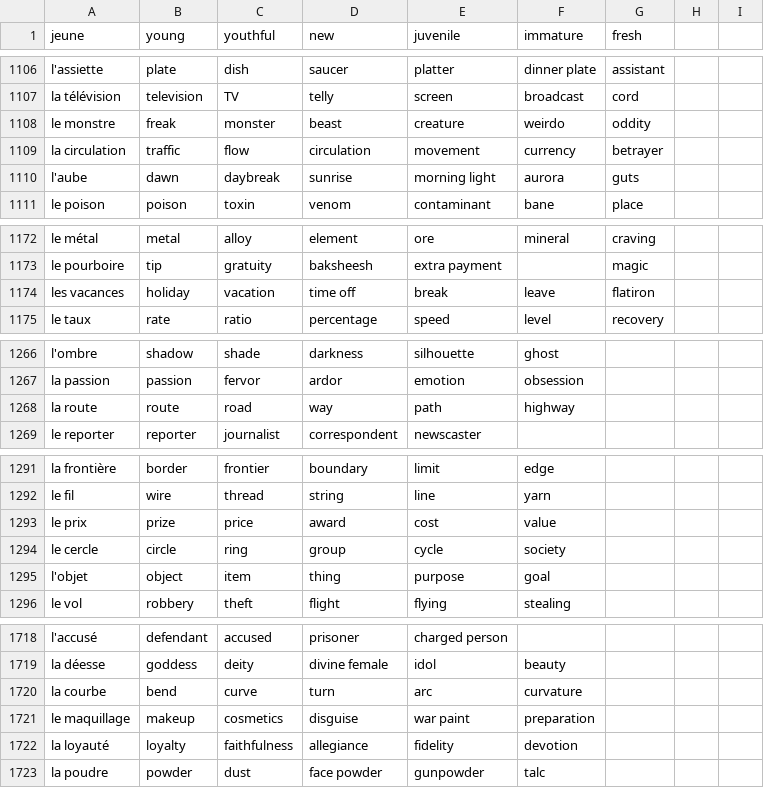
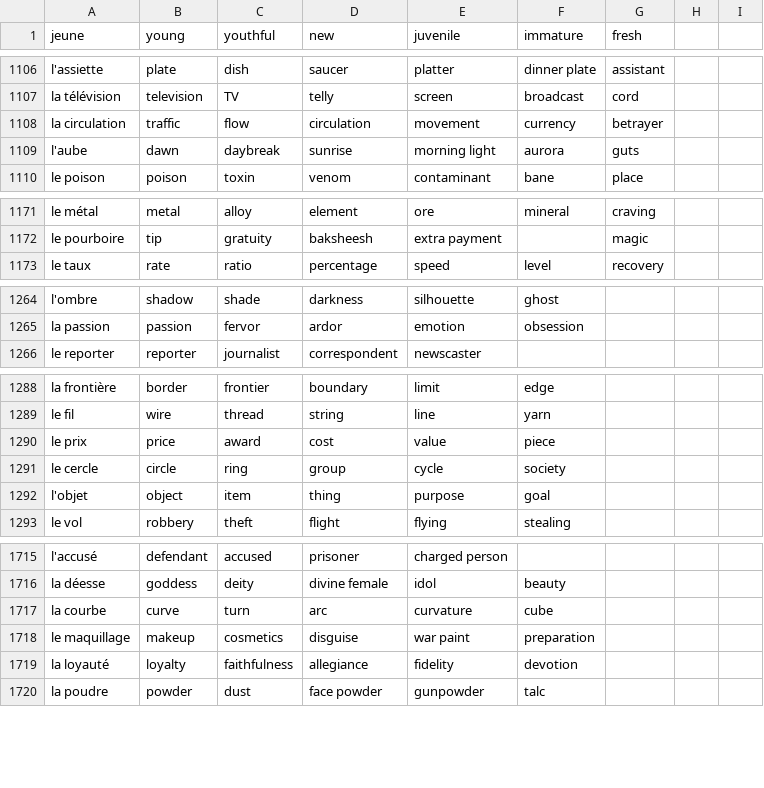
Before and after one commit to Socket-Net/fdi.mm, a CSV file: words_en.csv, drawn as a sheet; only a part is shown, gaps mark what is left out; the diff covers the shown part only.

Commit message:
Update words_en.csv

```diff
--- a/words_en.csv
+++ b/words_en.csv
@@ -1107,3 +1107,2 @@ l'assiette, plate, dish, saucer, platter, dinner plate,assistant
 la télévision, television, TV, telly, screen, broadcast,cord
-le monstre, freak, monster, beast, creature, weirdo, oddity
 la circulation, traffic, flow, circulation, movement, currency, betrayer
@@ -1173,3 +1172,2 @@ le métal, metal, alloy, element, ore, mineral, craving
 le pourboire, tip, gratuity, baksheesh, extra payment,, magic
-les vacances, holiday, vacation, time off, break, leave, flatiron
 le taux, rate, ratio, percentage, speed, level, recovery
@@ -1267,3 +1265,2 @@ l'ombre, shadow, shade, darkness, silhouette, ghost,
 la passion, passion, fervor, ardor, emotion, obsession,
-la route, route, road, way, path, highway,
 le reporter, reporter, journalist, correspondent, newscaster,,
@@ -1292,3 +1289,3 @@ la frontière, border, frontier, boundary, limit, edge,
 le fil, wire, thread, string, line, yarn,
-le prix, prize, price, award, cost, value,
+le prix, price, award, cost, value,piece
 le cercle, circle, ring, group, cycle, society,
@@ -1719,3 +1716,3 @@ l'accusé, defendant, accused, prisoner, charged person,,
 la déesse, goddess, deity, divine female, idol, beauty,
-la courbe, bend, curve, turn, arc, curvature,
+la courbe, curve, turn, arc, curvature, cube
 le maquillage, makeup, cosmetics, disguise, war paint, preparation,
```
Also changed, not shown: 7 edited cells elsewhere in this file.
